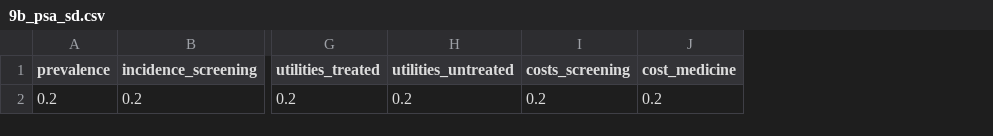
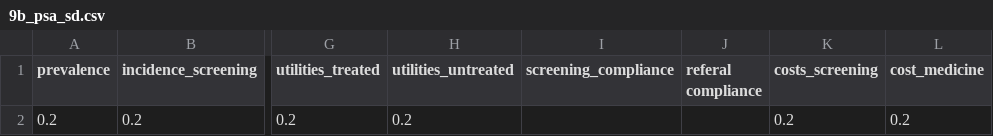
Before and after one commit to BartJanBoverhof/cea-glaucoma-ai-screening, a CSV file: data-raw/9b_psa_sd.csv, drawn as a sheet; only a part is shown, gaps mark what is left out; the diff names each change by its address in the sheet, - before the commit and + after, or states it on an @@ line.

Commit message:
specificity bugg fix + reworked plots

```diff
--- a/data-raw/9b_psa_sd.csv
+++ b/data-raw/9b_psa_sd.csv
+column I (screening_compliance), empty
+column J (referal compliance), empty
```
Also changed, not shown: 5 other files.
